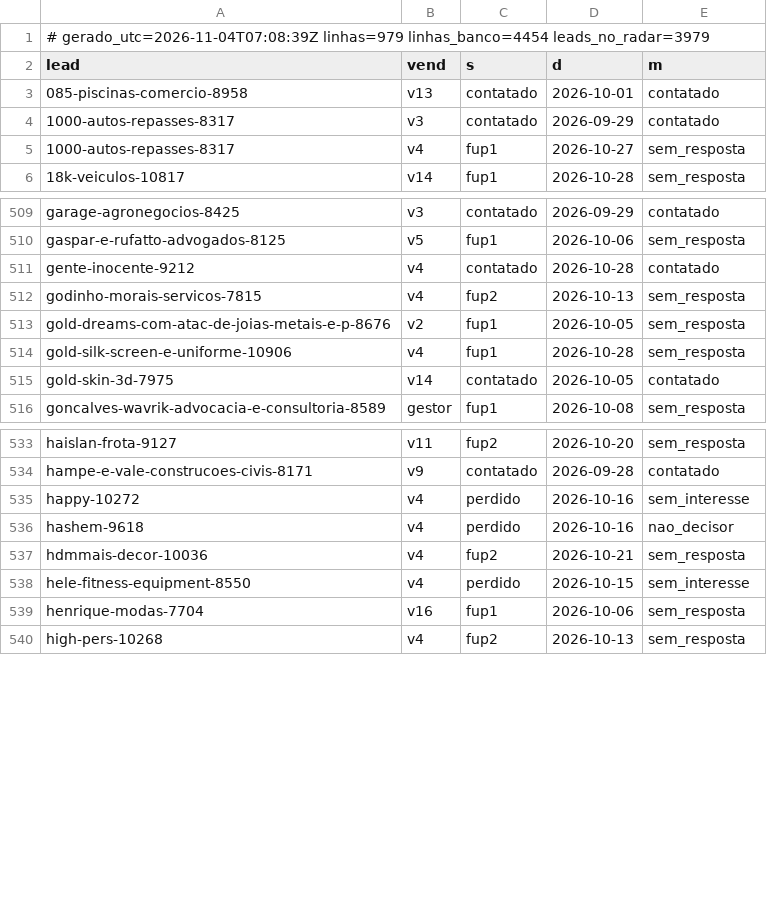
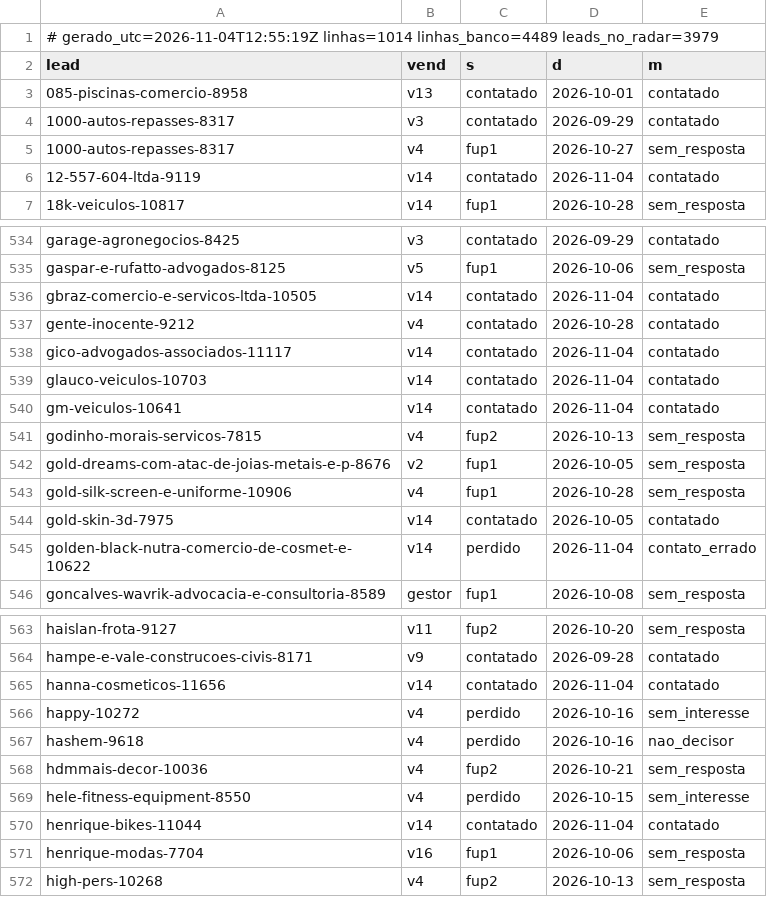
Before and after one commit to danilobarrocas83-png/radar, a TSV file: pool/atividade.tsv, drawn as a sheet; only a part is shown, gaps mark what is left out; the diff covers the shown part only.

Commit message:
Estado do banco para a rotina

```diff
--- a/pool/atividade.tsv
+++ b/pool/atividade.tsv
@@ -1,2 +1,2 @@
-# gerado_utc=2026-11-04T07:08:39Z linhas=979 linhas_banco=4454 leads_no_radar=3979
+# gerado_utc=2026-11-04T12:55:19Z linhas=1014 linhas_banco=4489 leads_no_radar=3979
 lead	vend	s	d	m
@@ -5,2 +5,3 @@ lead	vend	s	d	m
 1000-autos-repasses-8317	v4	fup1	2026-10-27	sem_resposta
+12-557-604-ltda-9119	v14	contatado	2026-11-04	contatado
 18k-veiculos-10817	v14	fup1	2026-10-28	sem_resposta
@@ -510,3 +535,7 @@ garage-agronegocios-8425	v3	contatado	2026-09-29	contatado
 gaspar-e-rufatto-advogados-8125	v5	fup1	2026-10-06	sem_resposta
+gbraz-comercio-e-servicos-ltda-10505	v14	contatado	2026-11-04	contatado
 gente-inocente-9212	v4	contatado	2026-10-28	contatado
+gico-advogados-associados-11117	v14	contatado	2026-11-04	contatado
+glauco-veiculos-10703	v14	contatado	2026-11-04	contatado
+gm-veiculos-10641	v14	contatado	2026-11-04	contatado
 godinho-morais-servicos-7815	v4	fup2	2026-10-13	sem_resposta
@@ -515,2 +544,3 @@ gold-silk-screen-e-uniforme-10906	v4	fup1	2026-10-28	sem_resposta
 gold-skin-3d-7975	v14	contatado	2026-10-05	contatado
+golden-black-nutra-comercio-de-cosmet-e-10622	v14	perdido	2026-11-04	contato_errado
 goncalves-wavrik-advocacia-e-consultoria-8589	gestor	fup1	2026-10-08	sem_resposta
@@ -534,2 +564,3 @@ haislan-frota-9127	v11	fup2	2026-10-20	sem_resposta
 hampe-e-vale-construcoes-civis-8171	v9	contatado	2026-09-28	contatado
+hanna-cosmeticos-11656	v14	contatado	2026-11-04	contatado
 happy-10272	v4	perdido	2026-10-16	sem_interesse
@@ -538,2 +569,3 @@ hdmmais-decor-10036	v4	fup2	2026-10-21	sem_resposta
 hele-fitness-equipment-8550	v4	perdido	2026-10-15	sem_interesse
+henrique-bikes-11044	v14	contatado	2026-11-04	contatado
 henrique-modas-7704	v16	fup1	2026-10-06	sem_resposta
```
Also changed, not shown: 27 added rows elsewhere in this file.
